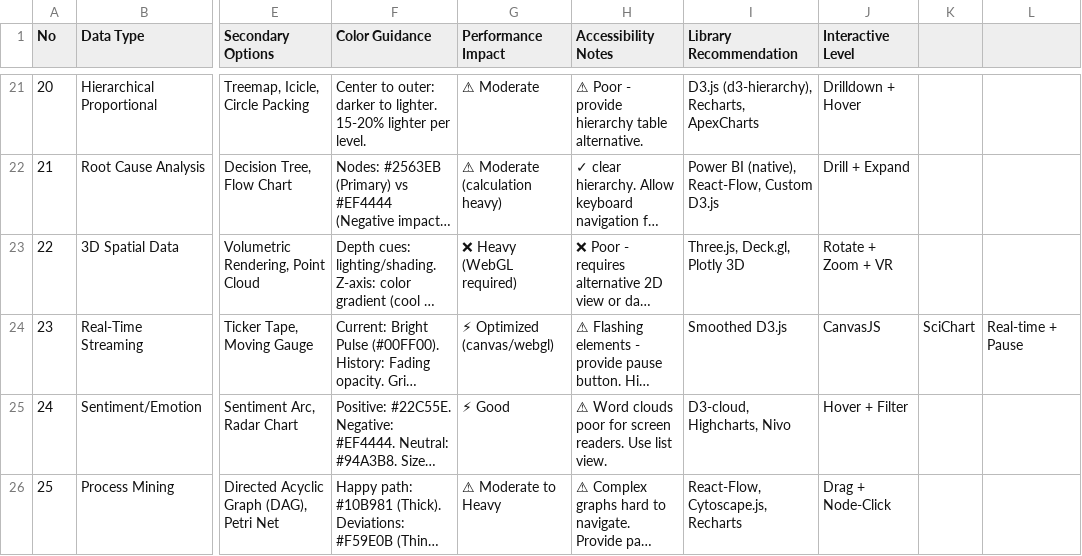
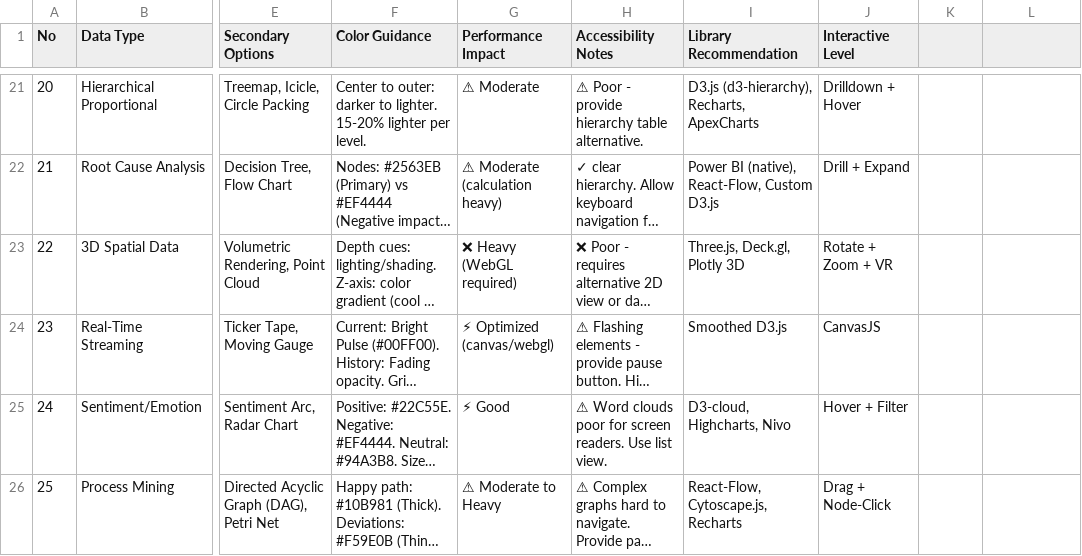
Before and after one commit to GJSanka10/gazettes-reader, a CSV file: .claude/skills/ui-ux-pro-max/data/charts.csv, drawn as a sheet; only a part is shown, gaps mark what is left out; long unchanged cells end in …; the diff names each change by its address in the sheet, - before the commit and + after, or states it on an @@ line.

```diff
--- a/.claude/skills/ui-ux-pro-max/data/charts.csv
+++ b/.claude/skills/ui-ux-pro-max/data/charts.csv
-K24: SciChart
+K24: (empty)
-L24: Real-time + Pause
+L24: (empty)
```
Also changed, not shown: .claude/skills/ui-ux-pro-max/data/colors.csv, .claude/skills/ui-ux-pro-max/data/icons.csv, 54 other files.
